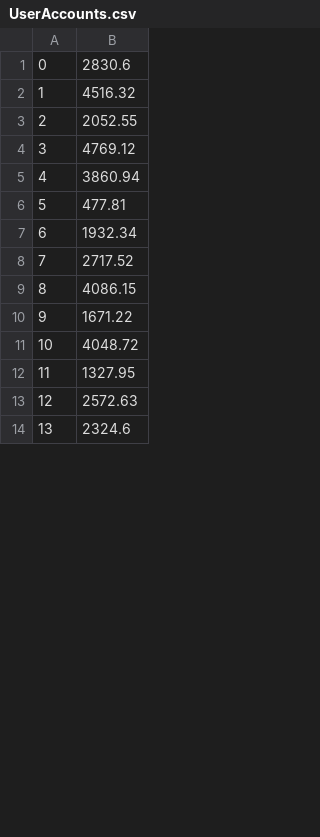
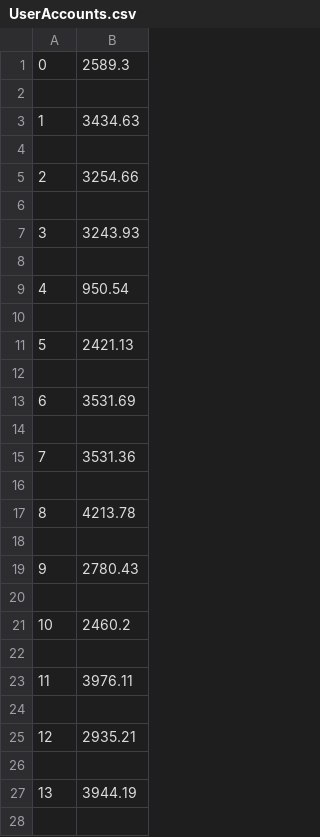
Before and after one commit to viraajpunia/Mini-Amazon, a CSV file: db/data/UserAccounts.csv, drawn as a sheet; only a part is shown; the diff covers the shown part only.

```diff
--- a/db/data/UserAccounts.csv
+++ b/db/data/UserAccounts.csv
@@ -1,14 +1,28 @@
-0,2830.6
-1,4516.32
-2,2052.55
-3,4769.12
-4,3860.94
-5,477.81
-6,1932.34
-7,2717.52
-8,4086.15
-9,1671.22
-10,4048.72
-11,1327.95
-12,2572.63
-13,2324.6
+0,2589.3
+
+1,3434.63
+
+2,3254.66
+
+3,3243.93
+
+4,950.54
+
+5,2421.13
+
+6,3531.69
+
+7,3531.36
+
+8,4213.78
+
+9,2780.43
+
+10,2460.2
+
+11,3976.11
+
+12,2935.21
+
+13,3944.19
+
```
Also changed, not shown: 5 added rows and 6 edited cells elsewhere in this file, db/data/Products.csv, db/data/Purchases.csv, 7 other files.
